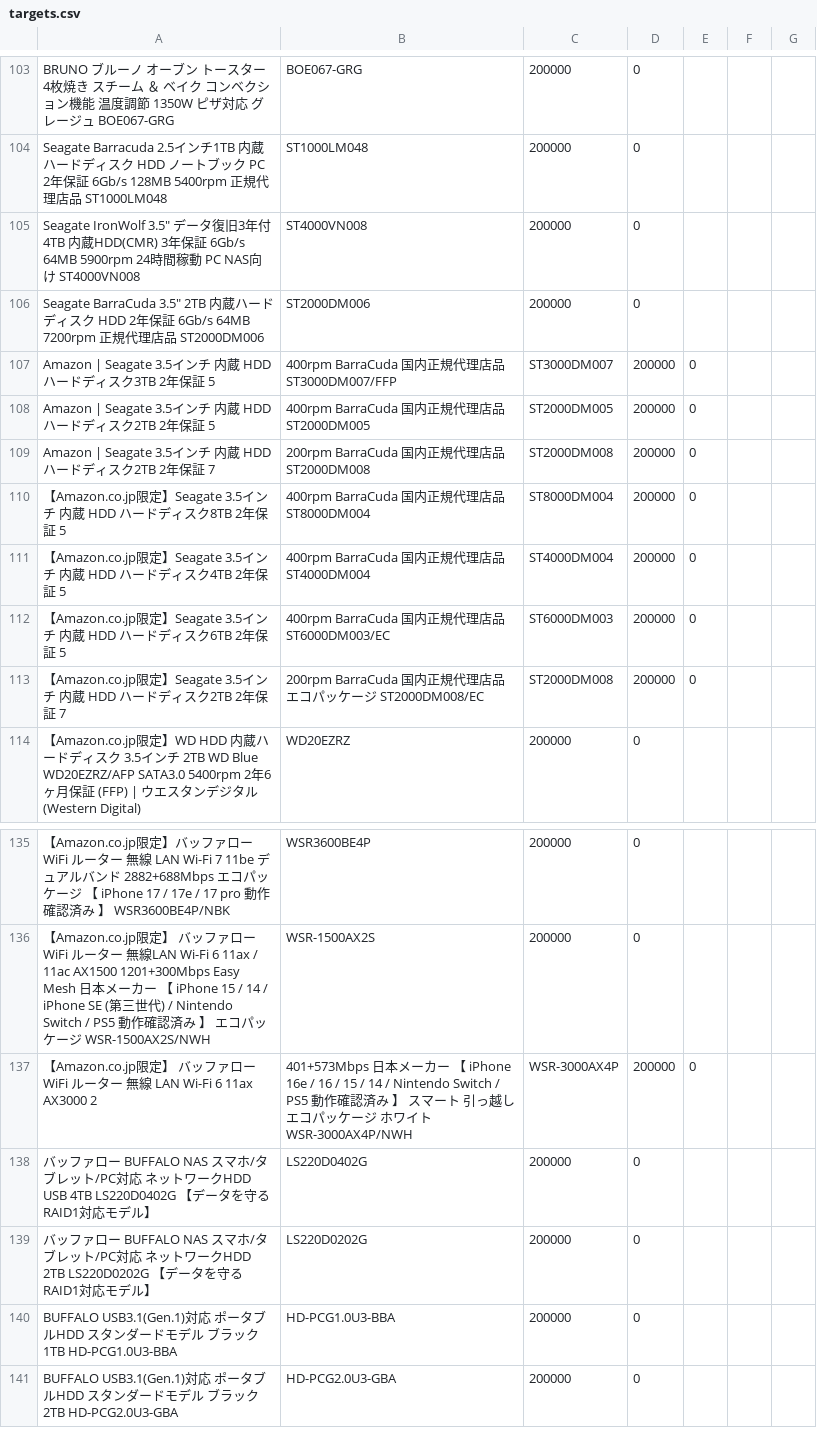
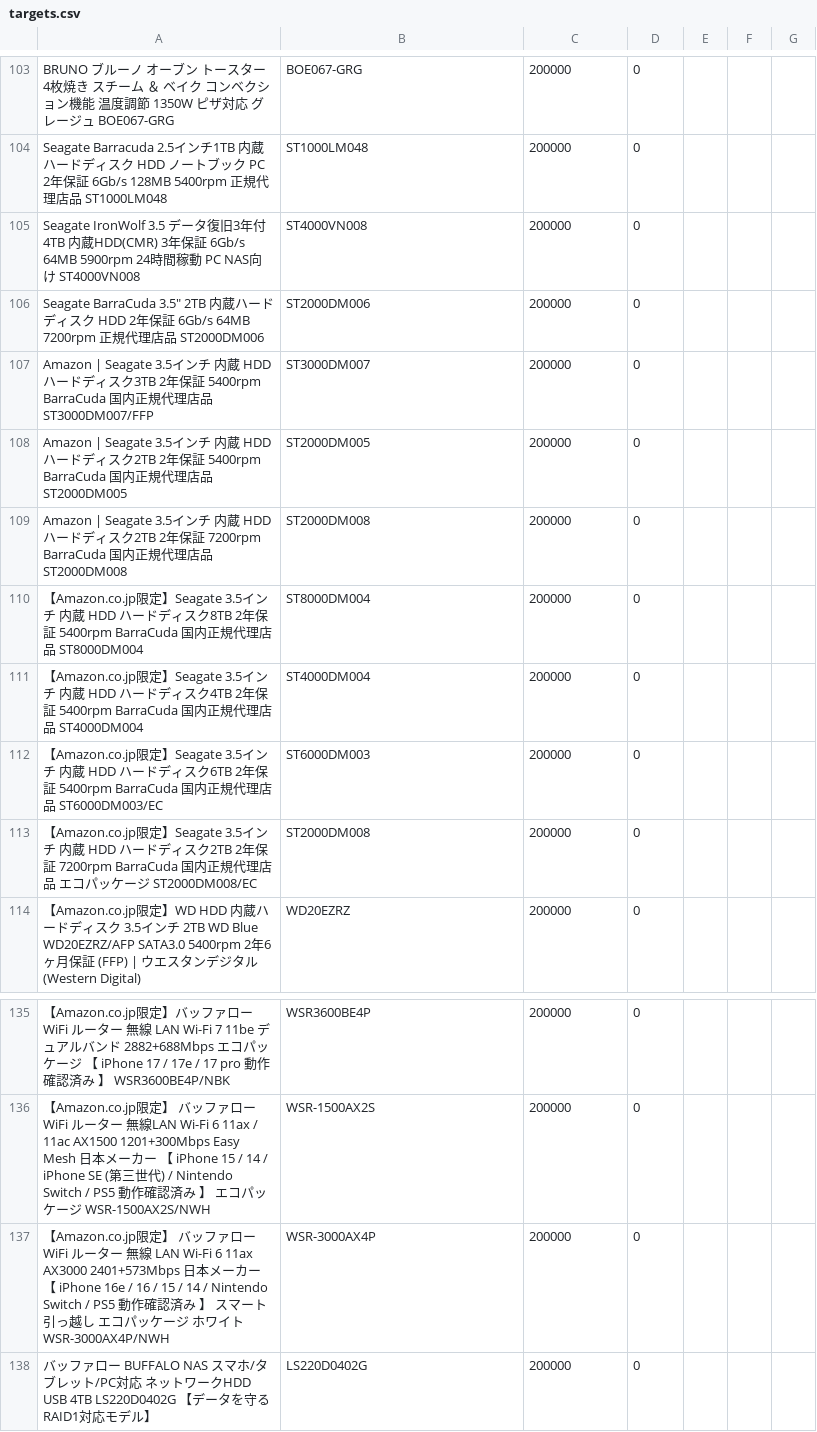
Before and after one commit to rakumawatch1/rakuma-watch1, a CSV file: targets.csv, drawn as a sheet; only a part is shown, gaps mark what is left out; the shorter side is filled out with more unchanged rows; removed rows and columns are numbered as before the commit, all else as after; the diff names each change by its address in the sheet, - before the commit and + after, or states it on an @@ line.

Commit message:
Update targets.csv

```diff
--- a/targets.csv
+++ b/targets.csv
-A105: Seagate IronWolf 3.5" デー…
+A105: Seagate IronWolf 3.5 デー…
-row 107: Amazon | Seagate 3.5インチ 内蔵 HDD ハードディスク3TB 2年保証 5 | 400rpm BarraCuda 国内正規代理店品 ST3000DM007/FFP | ST3000DM007 | 200000 | 0
-row 108: Amazon | Seagate 3.5インチ 内蔵 HDD ハードディスク2TB 2年保証 5 | 400rpm BarraCuda 国内正規代理店品 ST2000DM005 | ST2000DM005 | 200000 | 0
-row 109: Amazon | Seagate 3.5インチ 内蔵 HDD ハードディスク2TB 2年保証 7 | 200rpm BarraCuda 国内正規代理店品 ST2000DM008 | ST2000DM008 | 200000 | 0
-row 110: 【Amazon.co.jp限定】Seagate 3.5インチ 内蔵 HDD ハードディスク8TB 2年保証 5 | 400rpm BarraCuda 国内正規代理店品 ST8000DM004 | ST8000DM004 | 200000 | 0
-row 111: 【Amazon.co.jp限定】Seagate 3.5インチ 内蔵 HDD ハードディスク4TB 2年保証 5 | 400rpm BarraCuda 国内正規代理店品 ST4000DM004 | ST4000DM004 | 200000 | 0
-row 112: 【Amazon.co.jp限定】Seagate 3.5インチ 内蔵 HDD ハードディスク6TB 2年保証 5 | 400rpm BarraCuda 国内正規代理店品 ST6000DM003/EC | ST6000DM003 | 200000 | 0
-row 113: 【Amazon.co.jp限定】Seagate 3.5インチ 内蔵 HDD ハードディスク2TB 2年保証 7 | 200rpm BarraCuda 国内正規代理店品 エコパッケージ ST2000DM008/EC | ST2000DM008 | 200000 | 0
+row 107: Amazon | Seagate 3.5インチ 内蔵 HDD ハードディスク3TB 2年保証 5400rpm BarraCuda 国内正規代理店品 ST3000DM007/FFP | ST3000DM007 | 200000 | 0
+row 108: Amazon | Seagate 3.5インチ 内蔵 HDD ハードディスク2TB 2年保証 5400rpm BarraCuda 国内正規代理店品 ST2000DM005 | ST2000DM005 | 200000 | 0
+row 109: Amazon | Seagate 3.5インチ 内蔵 HDD ハードディスク2TB 2年保証 7200rpm BarraCuda 国内正規代理店品 ST2000DM008 | ST2000DM008 | 200000 | 0
+row 110: 【Amazon.co.jp限定】Seagate 3.5インチ 内蔵 HDD ハードディスク8TB 2年保証 5400rpm BarraCuda 国内正規代理店品 ST8000DM004 | ST8000DM004 | 200000 | 0
+row 111: 【Amazon.co.jp限定】Seagate 3.5インチ 内蔵 HDD ハードディスク4TB 2年保証 5400rpm BarraCuda 国内正規代理店品 ST4000DM004 | ST4000DM004 | 200000 | 0
+row 112: 【Amazon.co.jp限定】Seagate 3.5インチ 内蔵 HDD ハードディスク6TB 2年保証 5400rpm BarraCuda 国内正規代理店品 ST6000DM003/EC | ST6000DM003 | 200000 | 0
+row 113: 【Amazon.co.jp限定】Seagate 3.5インチ 内蔵 HDD ハードディスク2TB 2年保証 7200rpm BarraCuda 国内正規代理店品 エコパッケージ ST2000DM008/EC | ST2000DM008 | 200000 | 0
-row 137: 【Amazon.co.jp限定】 バッファロー WiFi ルーター 無線 LAN Wi-Fi 6 11ax AX3000 2 | 401+573Mbps 日本メーカー 【 iPhone 16e / 16 / 15 / 14 / Nintendo Switch / PS5 動作確認済み 】 スマート 引っ越し エコパッケージ ホワイト WSR-3000AX4P/NWH | WSR-3000AX4P | 200000 | 0
+row 137: 【Amazon.co.jp限定】 バッファロー WiFi ルーター 無線 LAN Wi-Fi 6 11ax AX3000 2401+573Mbps 日本メーカー 【 iPhone 16e / 16 / 15 / 14 / Nintendo Switch / PS5 動作確認済み 】 スマート 引っ越し エコパッケージ ホワイト WSR-3000AX4P/NWH | WSR-3000AX4P | 200000 | 0
```
